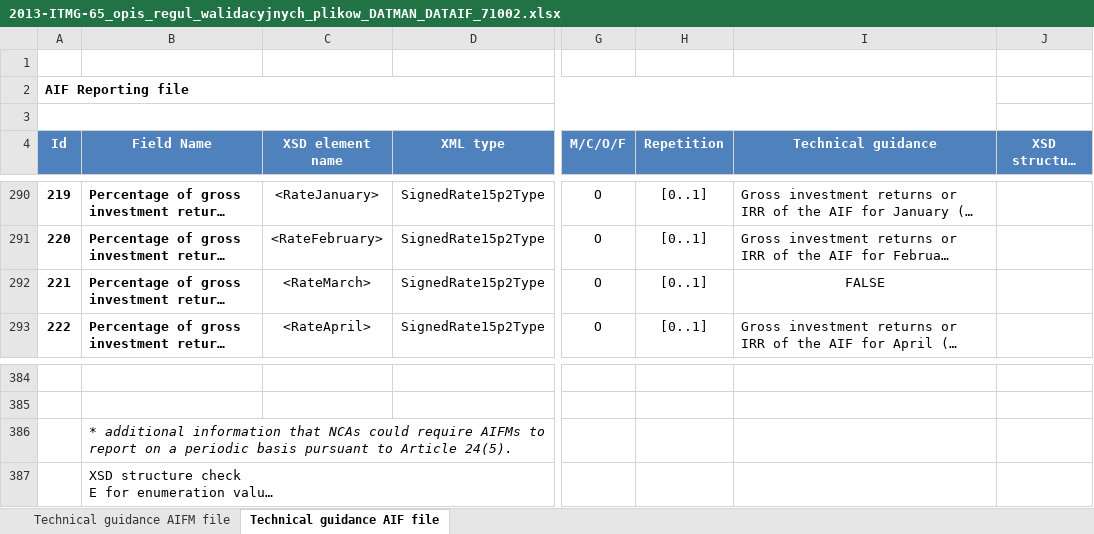
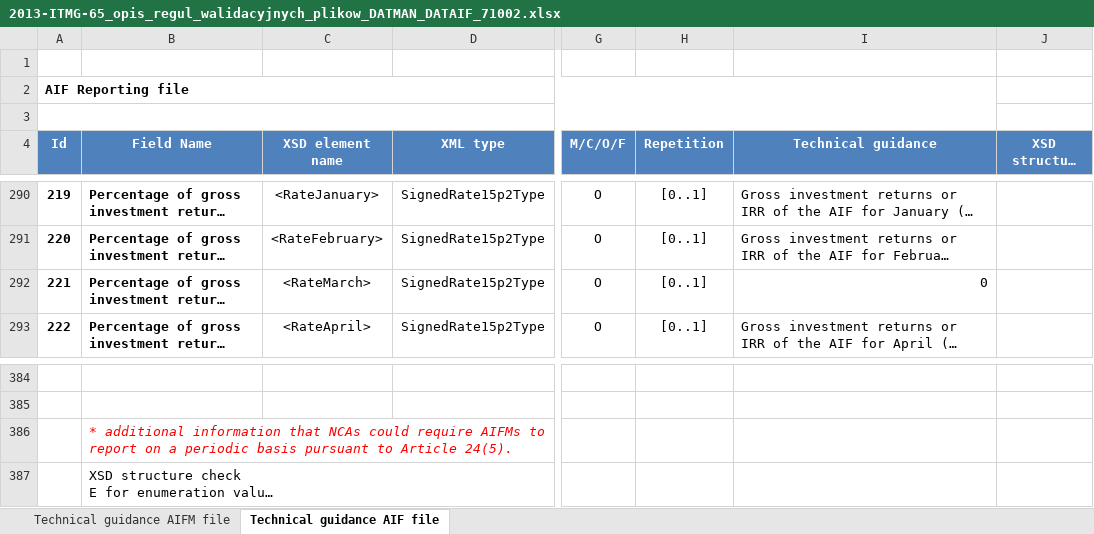
Before and after one commit to dgm9704/flux, an Excel workbook: spec/2013-ITMG-65_opis_regul_walidacyjnych_plikow_DATMAN_DATAIF_71002.xlsx, sheet Technical guidance AIF file, drawn as a sheet; only a part is shown, gaps mark what is left out; long unchanged cells end in …; values as stored, in another font and other column widths than the file's, no borders; charts and pictures not drawn; the diff names each change by its address in the sheet, - before the commit and + after, or states it on an @@ line.

```diff
--- a/spec/2013-ITMG-65_opis_regul_walidacyjnych_plikow_DATMAN_DATAIF_71002.xlsx (sheet Technical guidance AIF file)
+++ b/spec/2013-ITMG-65_opis_regul_walidacyjnych_plikow_DATMAN_DATAIF_71002.xlsx (sheet Technical guidance AIF file)
-I292 (Technical guidance): FALSE
+I292 (Technical guidance): 0
-I292 alignment: center
+I292 alignment: right
-B386 text colour: black
+B386 text colour: #FF0000
```
Also changed, not shown: sheet Technical guidance AIFM file, charts or pictures, 2 other files.
